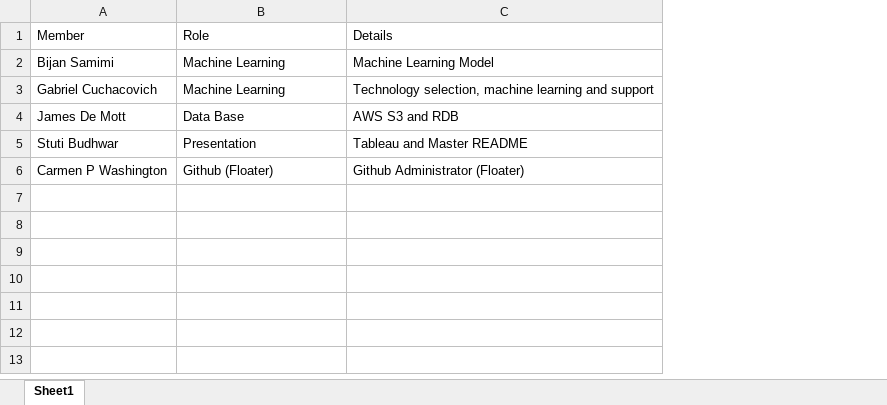
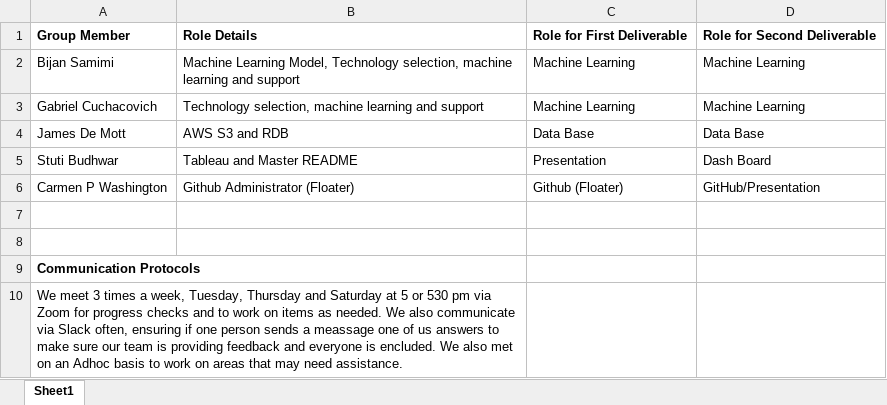
Before and after one commit to Coachnmomof3/UCB_COVID_Prediction_Model, an Excel workbook: Roles.xlsx, sheet Sheet1, drawn as a sheet; values as stored, in another font and other column widths than the file's, no borders; removed rows and columns are numbered as before the commit, all else as after; the diff names each change by its address in the sheet, - before the commit and + after, or states it on an @@ line.

Commit message:
update Roles

```diff
--- a/Roles.xlsx (sheet Sheet1)
+++ b/Roles.xlsx (sheet Sheet1)
+column B, rows 2-6: Machine Learning Model, Technology selection, machine learning and support | Technology selection, machine learning and support | AWS S3 and RDB | Tableau and Master README | Github Administrator (Floater)
-column C, rows 2-6: Machine Learning Model | Technology selection, machine learning and support | AWS S3 and RDB | Tableau and Master README | Github Administrator (Floater)
+column D, rows 2-6: Machine Learning | Machine Learning | Data Base | Dash Board | GitHub/Presentation
-row 1: Member | Role | Details
+row 1: Group Member | Role Details | Role for First Deliverable | Role for Second Deliverable
+row 7: (empty)
+row 8: (empty)
+row 9: Communication Protocols
+row 10: We meet 3 times a week, Tuesday, Thursday and Saturday at 5 or 530 pm via Zoom for progress checks and to work on items as needed. We also communicate via Slack often, ensuring if one person sends a meassage one of us answers to make sure our team is providing feedback and everyone is encluded. We also met on an Adhoc basis to work on areas that may need assistance.
```
